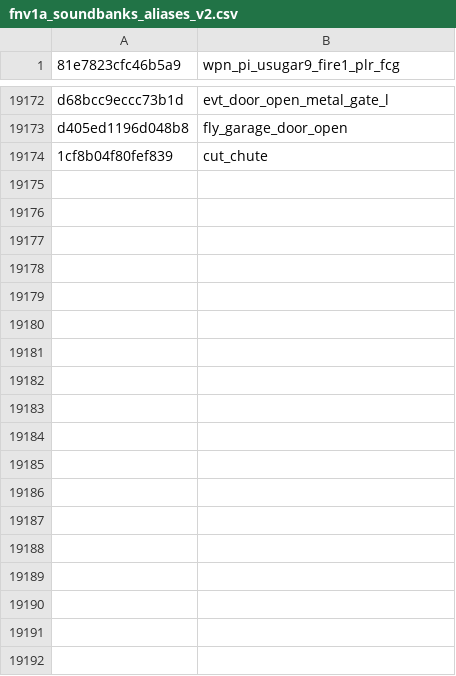
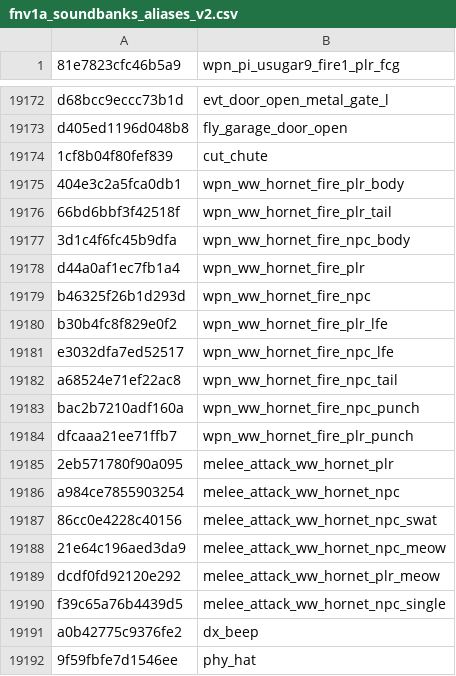
Before and after one commit to echo000/cod-name-db, a CSV file: csv/fnv1a_soundbanks_aliases_v2.csv, drawn as a sheet; only a part is shown, gaps mark what is left out; the diff names each change by its address in the sheet, - before the commit and + after, or states it on an @@ line.

Commit message:
Update fnv1a_soundbanks_aliases_v2.csv

```diff
--- a/csv/fnv1a_soundbanks_aliases_v2.csv
+++ b/csv/fnv1a_soundbanks_aliases_v2.csv
+row 19175: 404e3c2a5fca0db1 | wpn_ww_hornet_fire_plr_body
+row 19176: 66bd6bbf3f42518f | wpn_ww_hornet_fire_plr_tail
+row 19177: 3d1c4f6fc45b9dfa | wpn_ww_hornet_fire_npc_body
+row 19178: d44a0af1ec7fb1a4 | wpn_ww_hornet_fire_plr
+row 19179: b46325f26b1d293d | wpn_ww_hornet_fire_npc
+row 19180: b30b4fc8f829e0f2 | wpn_ww_hornet_fire_plr_lfe
+row 19181: e3032dfa7ed52517 | wpn_ww_hornet_fire_npc_lfe
+row 19182: a68524e71ef22ac8 | wpn_ww_hornet_fire_npc_tail
+row 19183: bac2b7210adf160a | wpn_ww_hornet_fire_npc_punch
+row 19184: dfcaaa21ee71ffb7 | wpn_ww_hornet_fire_plr_punch
+row 19185: 2eb571780f90a095 | melee_attack_ww_hornet_plr
+row 19186: a984ce7855903254 | melee_attack_ww_hornet_npc
+row 19187: 86cc0e4228c40156 | melee_attack_ww_hornet_npc_swat
+row 19188: 21e64c196aed3da9 | melee_attack_ww_hornet_npc_meow
+row 19189: dcdf0fd92120e292 | melee_attack_ww_hornet_plr_meow
+row 19190: f39c65a76b4439d5 | melee_attack_ww_hornet_npc_single
+row 19191: a0b42775c9376fe2 | dx_beep
+row 19192: 9f59fbfe7d1546ee | phy_hat
```
